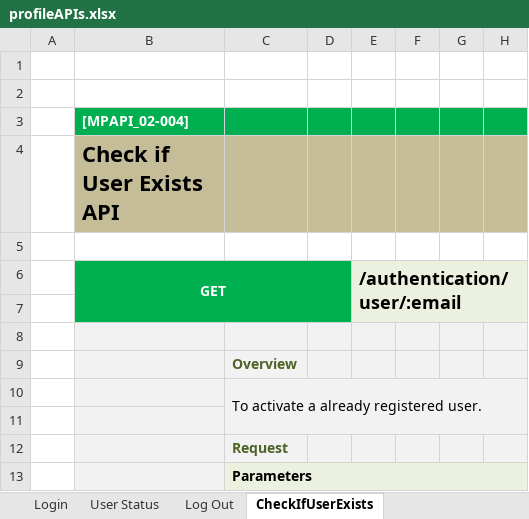
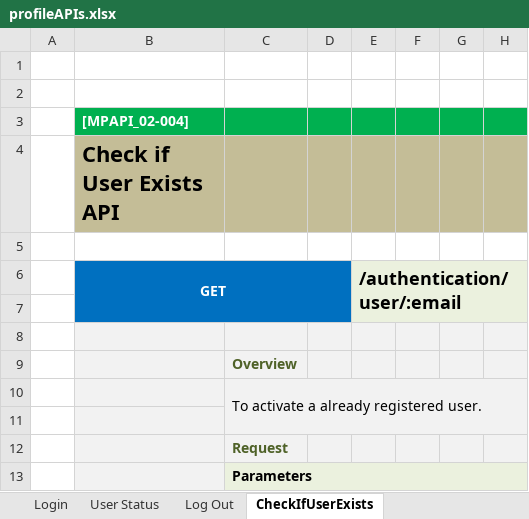
Before and after one commit to leo-sh/materil-profile, an Excel workbook: docs/profileAPIs.xlsx, sheet CheckIfUserExists, drawn as a sheet; only a part is shown; values as stored, in another font and other column widths than the file's, no borders; charts and pictures not drawn; the diff names each change by its address in the sheet, - before the commit and + after, or states it on an @@ line.

```diff
--- a/docs/profileAPIs.xlsx (sheet CheckIfUserExists)
+++ b/docs/profileAPIs.xlsx (sheet CheckIfUserExists)
-B6:D7 fill: #00B050
+B6:D7 fill: #0070C0
```
Also changed, not shown: sheet FetchCustomLabels, sheet API List, sheet Member Info, sheet UserActivation, other sheet tabs, charts or pictures, 7 other files.
